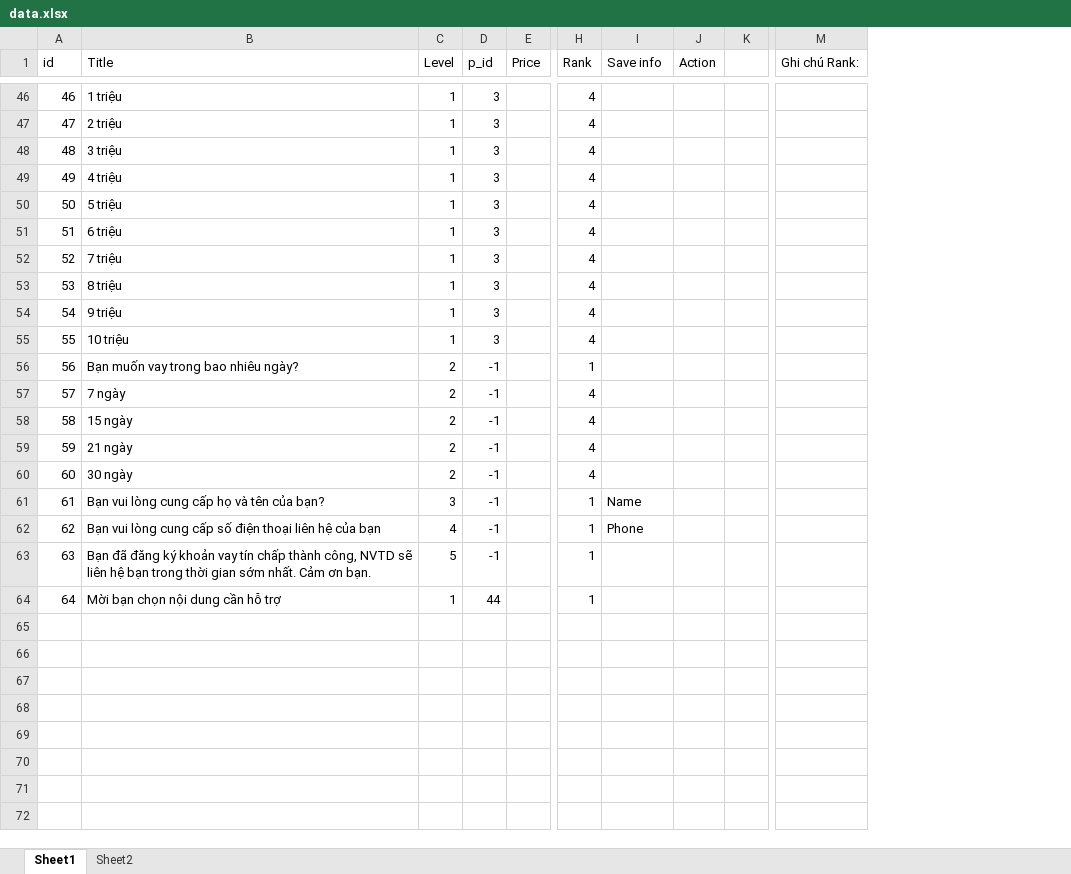
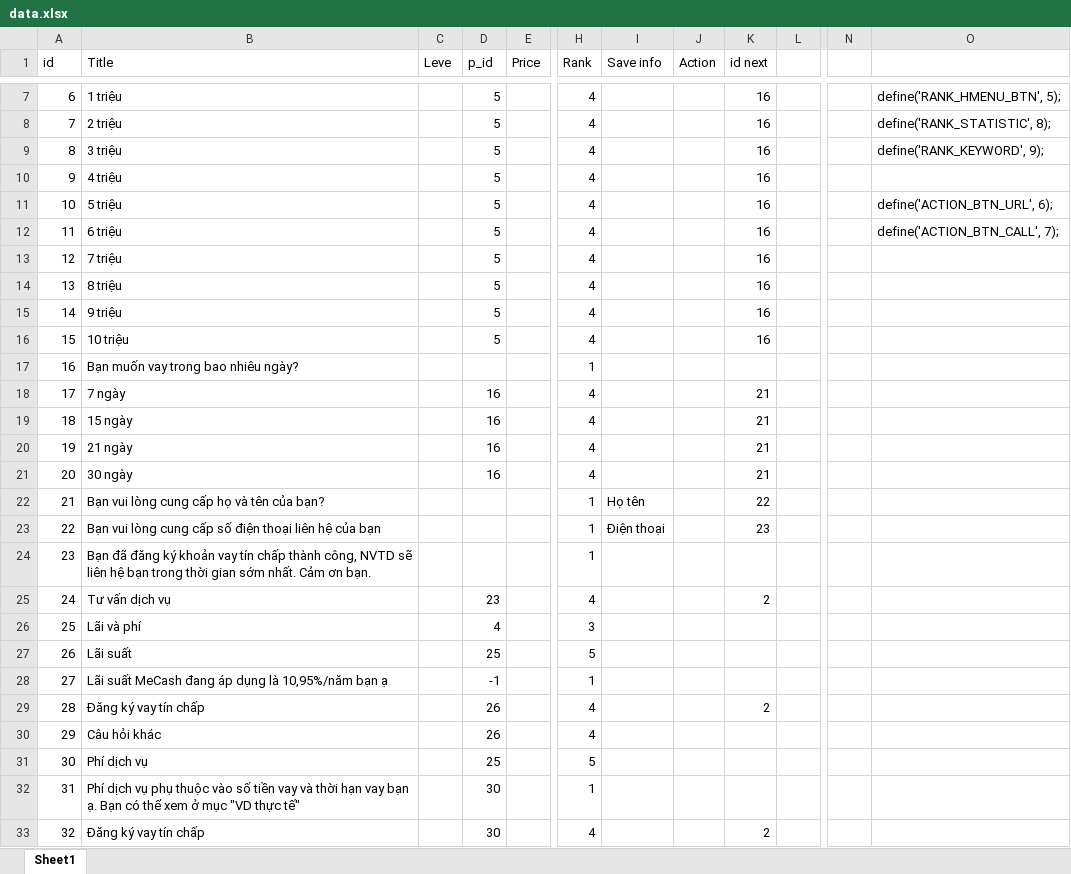
Before and after one commit to dainv91/fbsdk, an Excel workbook: fbsdk/lib/data/data.xlsx, sheet Sheet1, drawn as a sheet; only a part is shown, gaps mark what is left out; values as stored, in another font and other column widths than the file's, no borders; removed rows and columns are numbered as before the commit, all else as after; rows hold the shown columns only; the diff covers the shown part only; the diff names each change by its address in the sheet, - before the commit and + after, or states it on an @@ line.

Commit message:
using id_next: OK

```diff
--- a/fbsdk/lib/data/data.xlsx (sheet Sheet1)
+++ b/fbsdk/lib/data/data.xlsx (sheet Sheet1)
-sheet tab: Sheet2
-column C (Level), rows 46-63: 1 | 1 | 1 | 1 | 1 | 1 | 1 | 1 | 1 | 1 | 2 | 2 | 2 | 2 | 2 | 3 | 4 | 5
+column C (Leve), empty
+column K (id next), rows 7-23: 16 | 16 | 16 | 16 | 16 | 16 | 16 | 16 | 16 | 16 |  | 21 | 21 | 21 | 21 | 22 | 23
-column M (Ghi chú Rank:), empty
+column N, empty
+column O, rows 7-12: define('RANK_HMENU_BTN', 5); | define('RANK_STATISTIC', 8); | define('RANK_KEYWORD', 9); |  | define('ACTION_BTN_URL', 6); | define('ACTION_BTN_CALL', 7);
@@ column A (id) renumbered between rows 7 and 24 @@
-D7:D16 (p_id): 3
+D7:D16 (p_id): 5
-D17 (p_id): -1
+D17 (p_id): (empty)
-D18:D21 (p_id): -1
+D18:D21 (p_id): 16
-D22:D24 (p_id): -1
+D22:D24 (p_id): (empty)
-I22 (Save info): Name
+I22 (Save info): Họ tên
-I23 (Save info): Phone
+I23 (Save info): Điện thoại
-row 64: 64 | Mời bạn chọn nội dung cần hỗ trợ | 1 | 44 |  | 1
+row 25: 24 | Tư vấn dịch vụ |  | 23 |  | 4 |  |  | 2
+row 26: 25 | Lãi và phí |  | 4 |  | 3
+row 27: 26 | Lãi suất |  | 25 |  | 5
+row 28: 27 | Lãi suất MeCash đang áp dụng là 10,95%/năm bạn ạ |  | -1 |  | 1
+row 29: 28 | Đăng ký vay tín chấp |  | 26 |  | 4 |  |  | 2
+row 30: 29 | Câu hỏi khác |  | 26 |  | 4
+row 31: 30 | Phí dịch vụ |  | 25 |  | 5
+row 32: 31 | Phí dịch vụ phụ thuộc vào số tiền vay và thời hạn vay bạn ạ. Bạn có thể xem ở mục "VD thực tế" |  | 30 |  | 1
+row 33: 32 | Đăng ký vay tín chấp |  | 30 |  | 4 |  |  | 2
```
Also changed, not shown: 18 added rows, 39 removed rows and 3 edited cells elsewhere in this sheet, formulas that keep their value, 1 other file.
